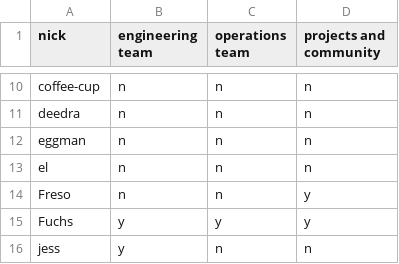
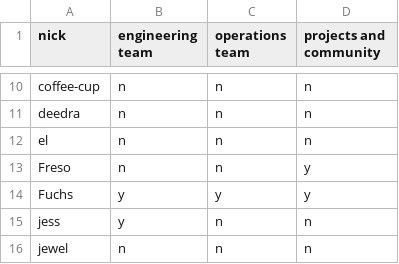
Before and after one commit to Libera-Chat/libera-chat.github.io, a CSV file: _data/staff.csv, drawn as a sheet; only a part is shown, gaps mark what is left out; the shorter side is filled out with more unchanged rows; the diff names each change by its address in the sheet, - before the commit and + after, or states it on an @@ line.

Commit message:
Update staff list

```diff
--- a/_data/staff.csv
+++ b/_data/staff.csv
-row 12: eggman | n | n | n
```
